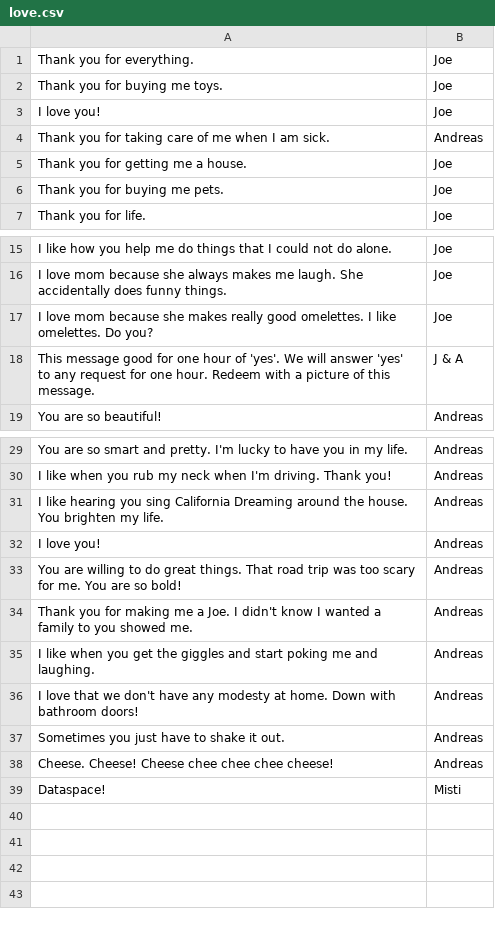
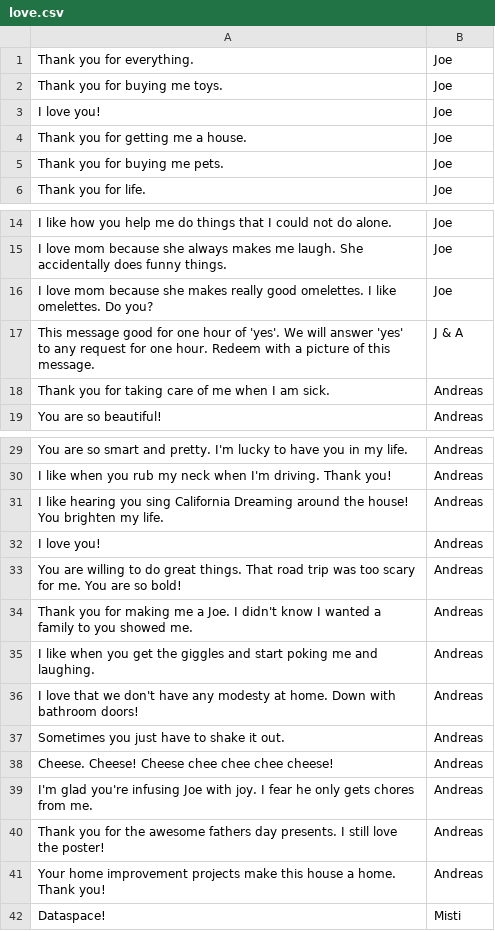
Before and after one commit to AndreasChristianson/time-and-temp, a CSV file: love.csv, drawn as a sheet; only a part is shown, gaps mark what is left out.

Commit message:
more sayings

```diff
--- a/love.csv
+++ b/love.csv
@@ -3,3 +3,2 @@ Thank you for buying me toys.,Joe
 I love you!,Joe
-Thank you for taking care of me when I am sick.,Andreas
 Thank you for getting me a house.,Joe
@@ -18,2 +17,3 @@ I love mom because she makes really good omelettes. I like omelettes. Do you?,Jo
 This message good for one hour of 'yes'. We will answer 'yes' to any request for one hour. Redeem with a picture of this message.,J & A
+Thank you for taking care of me when I am sick.,Andreas
 You are so beautiful!,Andreas
@@ -30,3 +30,3 @@ You are so smart and pretty. I'm lucky to have you in my life.,Andreas
 I like when you rub my neck when I'm driving. Thank you!,Andreas
-I like hearing you sing California Dreaming around the house. You brighten my life.,Andreas
+I like hearing you sing California Dreaming around the house! You brighten my life.,Andreas
 I love you!,Andreas
@@ -38,2 +38,5 @@ Sometimes you just have to shake it out.,Andreas
 Cheese. Cheese! Cheese chee chee chee cheese!,Andreas
+I'm glad you're infusing Joe with joy. I fear he only gets chores from me.,Andreas
+"Thank you for the awesome fathers day presents. I still love the poster!",Andreas
+Your home improvement projects make this house a home. Thank you!,Andreas
 Dataspace!,Misti
```
